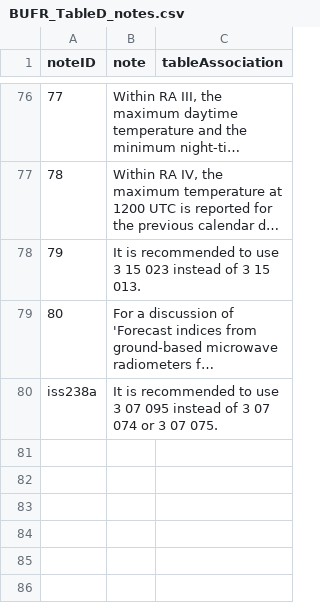
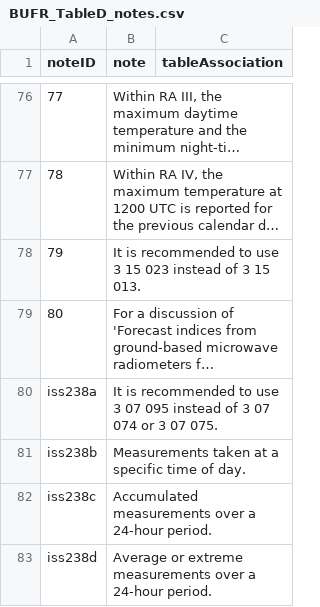
Before and after one commit to wmo-im/BUFR4, a CSV file: notes/BUFR_TableD_notes.csv, drawn as a sheet; only a part is shown, gaps mark what is left out; long unchanged cells end in ….

Commit message:
add notes and note cleanup

```diff
--- a/notes/BUFR_TableD_notes.csv
+++ b/notes/BUFR_TableD_notes.csv
@@ -80 +80,4 @@ noteID,note,tableAssociation
 iss238a,"It is recommended to use 3 07 095 instead of 3 07 074 or 3 07 075.",
+iss238b,"Measurements taken at a specific time of day."
+iss238c,"Accumulated measurements over a 24-hour period."
+iss238d,"Average or extreme measurements over a 24-hour period."
```
Also changed, not shown: BUFR_TableD_en_07.csv, notes/BUFRCREX_CodeFlag_notes.csv, 1 other file.
